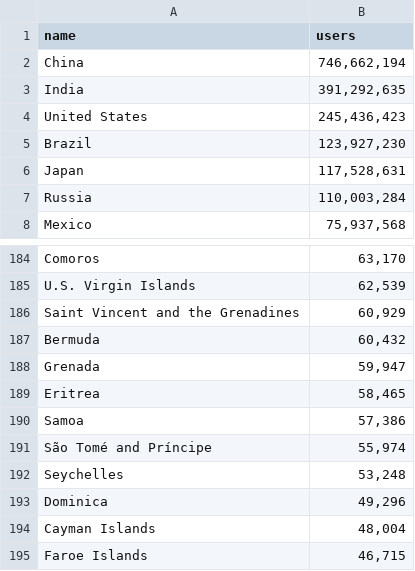
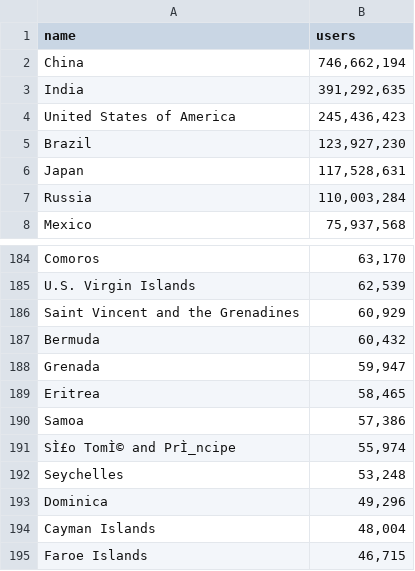
Before and after one commit to acastillogill/acastillogill, a CSV file: public/data/internet_users.csv, drawn as a sheet; only a part is shown, gaps mark what is left out; the diff names each change by its address in the sheet, - before the commit and + after, or states it on an @@ line.

```diff
--- a/public/data/internet_users.csv
+++ b/public/data/internet_users.csv
-A4 (name): United States
+A4 (name): United States of America
-A191 (name): São Tomé and Príncipe
+A191 (name): SÌ£o TomÌ© and PrÌ_ncipe
```
Also changed, not shown: static/data/internet_users.csv, 29 other files.
